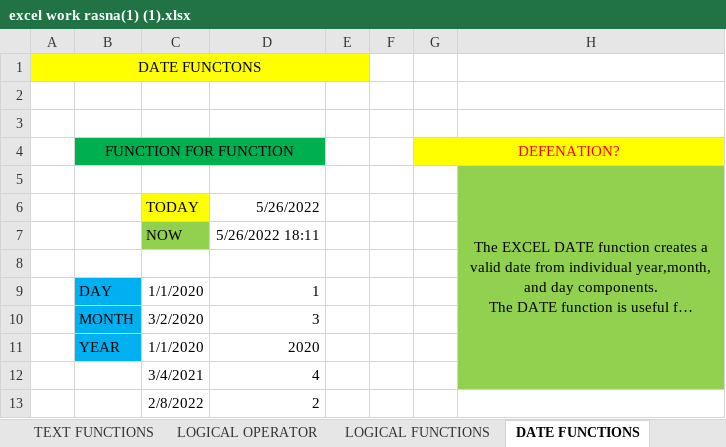
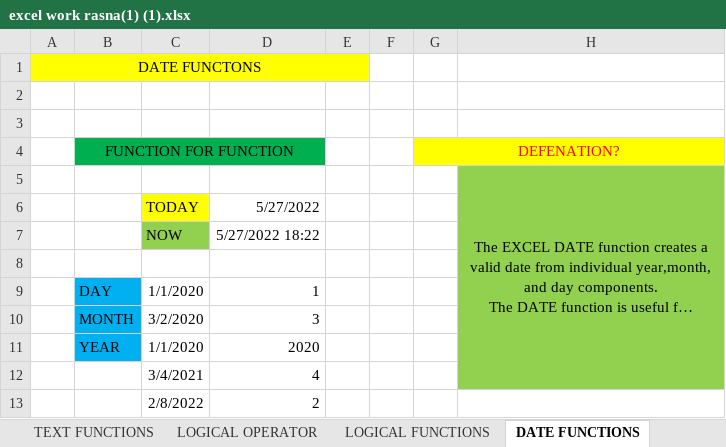
Before and after one commit to ROSHNAKARKI/UNIVERSE, an Excel workbook: excel work rasna(1) (1).xlsx, sheet DATE FUNCTIONS, drawn as a sheet; long unchanged cells end in …; values as stored, in another font and other column widths than the file's, no borders; the diff names each change by its address in the sheet, - before the commit and + after, or states it on an @@ line.

```diff
--- a/excel work rasna(1) (1).xlsx (sheet DATE FUNCTIONS)
+++ b/excel work rasna(1) (1).xlsx (sheet DATE FUNCTIONS)
-D6: 5/26/2022
+D6: 5/27/2022
-D7: 5/26/2022 18:11
+D7: 5/27/2022 18:22
```
Also changed, not shown: sheet PAYROLL-salary management, other sheet tabs, charts or pictures.
